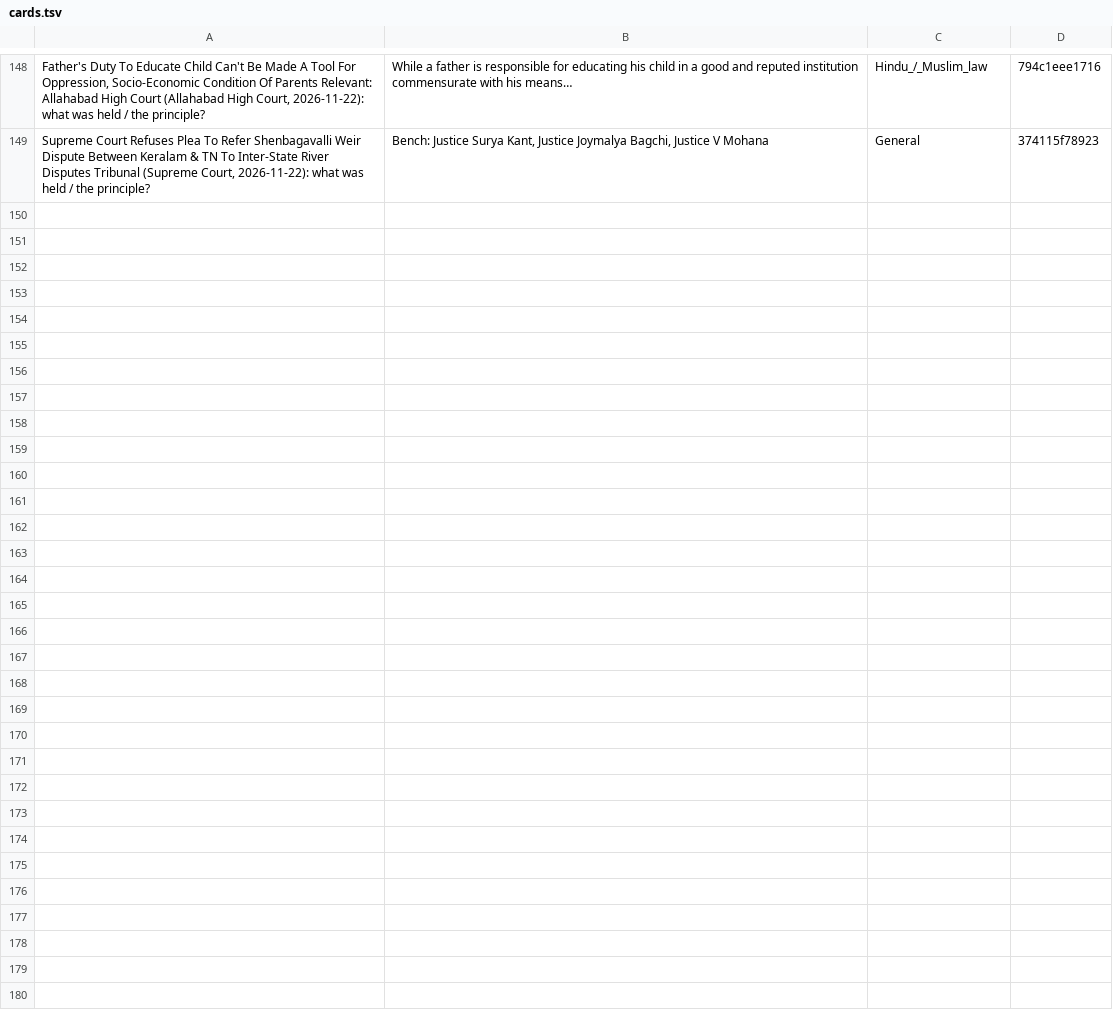
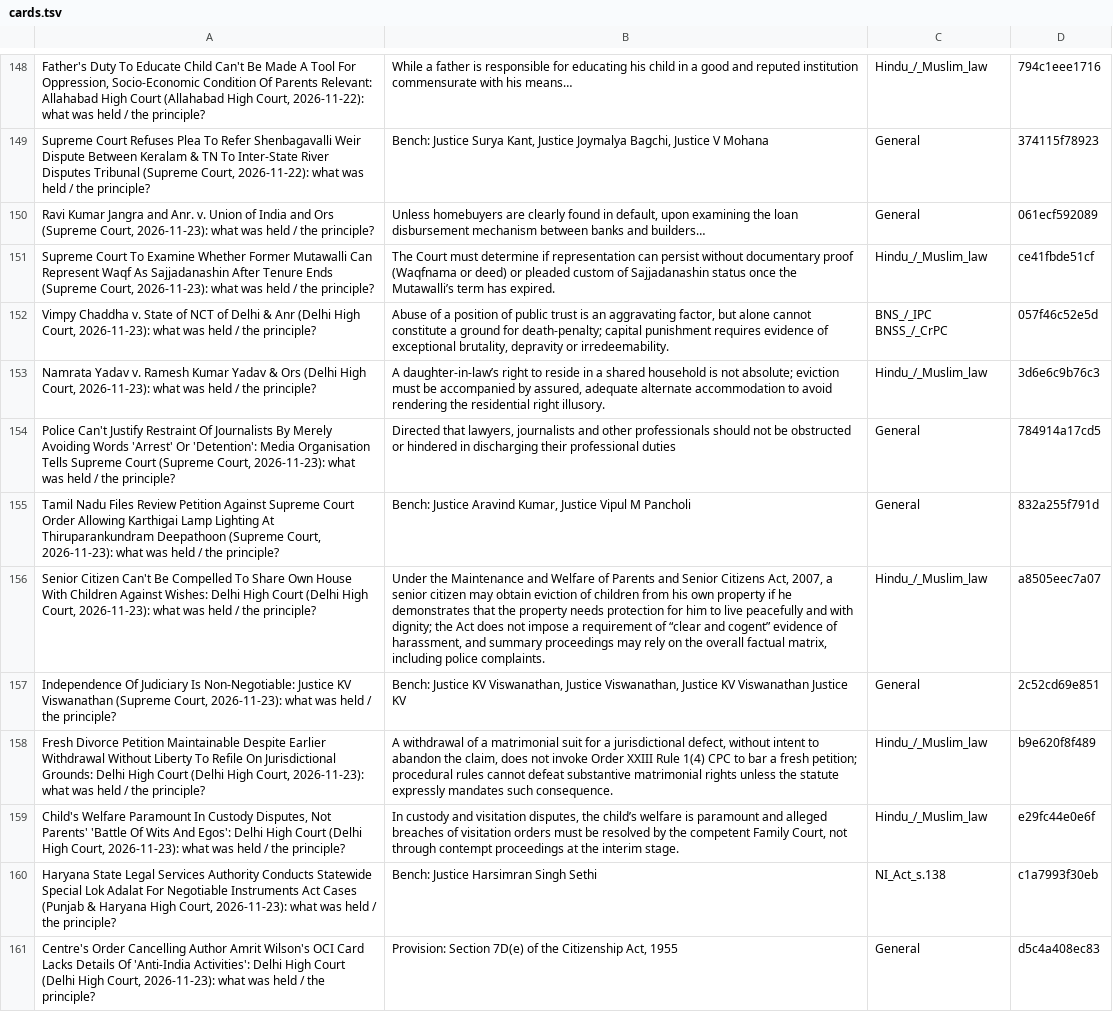
Before and after one commit to eklavya7717/morning-brief-podcast, a TSV file: cards.tsv, drawn as a sheet; only a part is shown, gaps mark what is left out; the diff names each change by its address in the sheet, - before the commit and + after, or states it on an @@ line.

```diff
--- a/cards.tsv
+++ b/cards.tsv
+row 150: Ravi Kumar Jangra and Anr. v. Union of India and Ors (Supreme Court, 2026-11-23): what was held / the principle? | Unless homebuyers are clearly found in default, upon examining the loan disbursement mechanism between banks and builders… | General | 061ecf592089
+row 151: Supreme Court To Examine Whether Former Mutawalli Can Represent Waqf As Sajjadanashin After Tenure Ends (Supreme Court, 2026-11-23): what was held / the principle? | The Court must determine if representation can persist without documentary proof (Waqfnama or deed) or pleaded custom of Sajjadanashin status once the Mutawalli’s term has expired. | Hindu_/_Muslim_law | ce41fbde51cf
+row 152: Vimpy Chaddha v. State of NCT of Delhi & Anr (Delhi High Court, 2026-11-23): what was held / the principle? | Abuse of a position of public trust is an aggravating factor, but alone cannot constitute a ground for death-penalty; capital punishment requires evidence of exceptional brutality, depravity or irredeemability. | BNS_/_IPC BNSS_/_CrPC | 057f46c52e5d
+row 153: Namrata Yadav v. Ramesh Kumar Yadav & Ors (Delhi High Court, 2026-11-23): what was held / the principle? | A daughter-in-law’s right to reside in a shared household is not absolute; eviction must be accompanied by assured, adequate alternate accommodation to avoid rendering the residential right illusory. | Hindu_/_Muslim_law | 3d6e6c9b76c3
+row 154: Police Can't Justify Restraint Of Journalists By Merely Avoiding Words 'Arrest' Or 'Detention': Media Organisation Tells Supreme Court (Supreme Court, 2026-11-23): what was held / the principle? | Directed that lawyers, journalists and other professionals should not be obstructed or hindered in discharging their professional duties | General | 784914a17cd5
+row 155: Tamil Nadu Files Review Petition Against Supreme Court Order Allowing Karthigai Lamp Lighting At Thiruparankundram Deepathoon (Supreme Court, 2026-11-23): what was held / the principle? | Bench: Justice Aravind Kumar, Justice Vipul M Pancholi | General | 832a255f791d
+row 156: Senior Citizen Can't Be Compelled To Share Own House With Children Against Wishes: Delhi High Court (Delhi High Court, 2026-11-23): what was held / the principle? | Under the Maintenance and Welfare of Parents and Senior Citizens Act, 2007, a senior citizen may obtain eviction of children from his own property if he demonstrates that the property needs protection for him to live peacefully and with dignity; the Act does not impose a requirement of “clear and cogent” evidence of harassment, and summary proceedings may rely on the overall factual matrix, including police complaints. | Hindu_/_Muslim_law | a8505eec7a07
+row 157: Independence Of Judiciary Is Non-Negotiable: Justice KV Viswanathan (Supreme Court, 2026-11-23): what was held / the principle? | Bench: Justice KV Viswanathan, Justice Viswanathan, Justice KV Viswanathan Justice KV | General | 2c52cd69e851
+row 158: Fresh Divorce Petition Maintainable Despite Earlier Withdrawal Without Liberty To Refile On Jurisdictional Grounds: Delhi High Court (Delhi High Court, 2026-11-23): what was held / the principle? | A withdrawal of a matrimonial suit for a jurisdictional defect, without intent to abandon the claim, does not invoke Order XXIII Rule 1(4) CPC to bar a fresh petition; procedural rules cannot defeat substantive matrimonial rights unless the statute expressly mandates such consequence. | Hindu_/_Muslim_law | b9e620f8f489
+row 159: Child's Welfare Paramount In Custody Disputes, Not Parents' 'Battle Of Wits And Egos': Delhi High Court (Delhi High Court, 2026-11-23): what was held / the principle? | In custody and visitation disputes, the child’s welfare is paramount and alleged breaches of visitation orders must be resolved by the competent Family Court, not through contempt proceedings at the interim stage. | Hindu_/_Muslim_law | e29fc44e0e6f
+row 160: Haryana State Legal Services Authority Conducts Statewide Special Lok Adalat For Negotiable Instruments Act Cases (Punjab & Haryana High Court, 2026-11-23): what was held / the principle? | Bench: Justice Harsimran Singh Sethi | NI_Act_s.138 | c1a7993f30eb
+row 161: Centre's Order Cancelling Author Amrit Wilson's OCI Card Lacks Details Of 'Anti-India Activities': Delhi High Court (Delhi High Court, 2026-11-23): what was held / the principle? | Provision: Section 7D(e) of the Citizenship Act, 1955 | General | d5c4a408ec83
```
Also changed, not shown: 7 other files.
